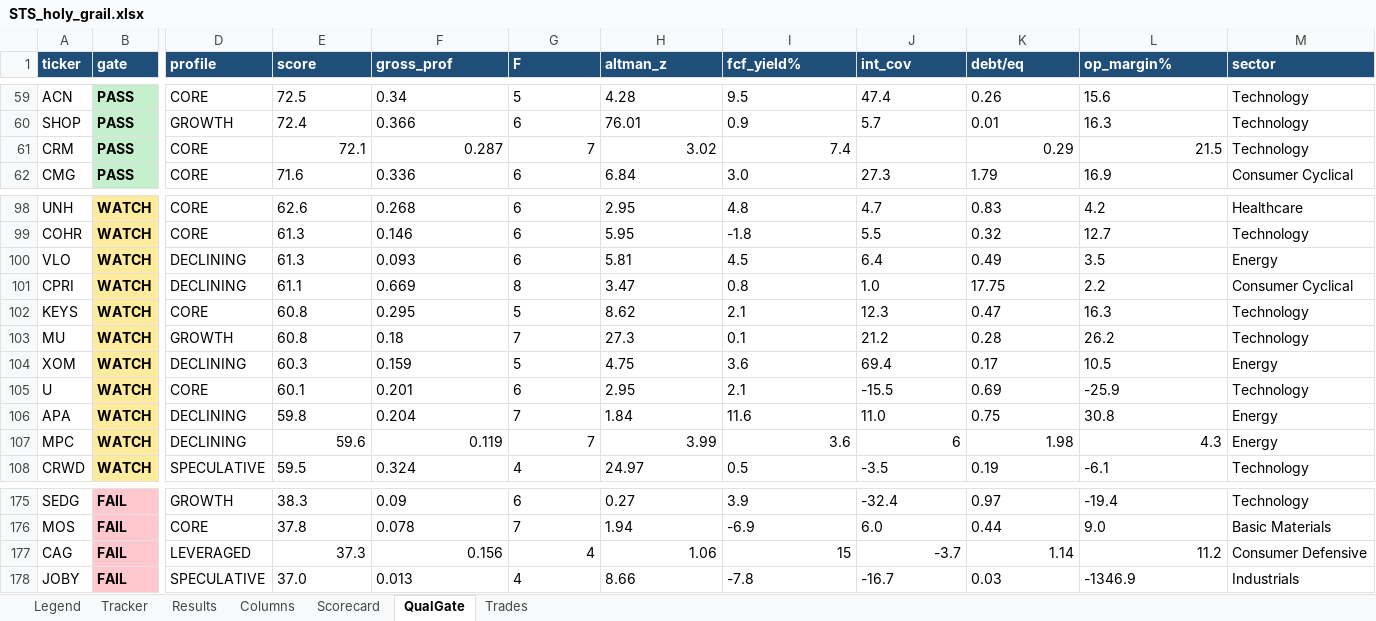
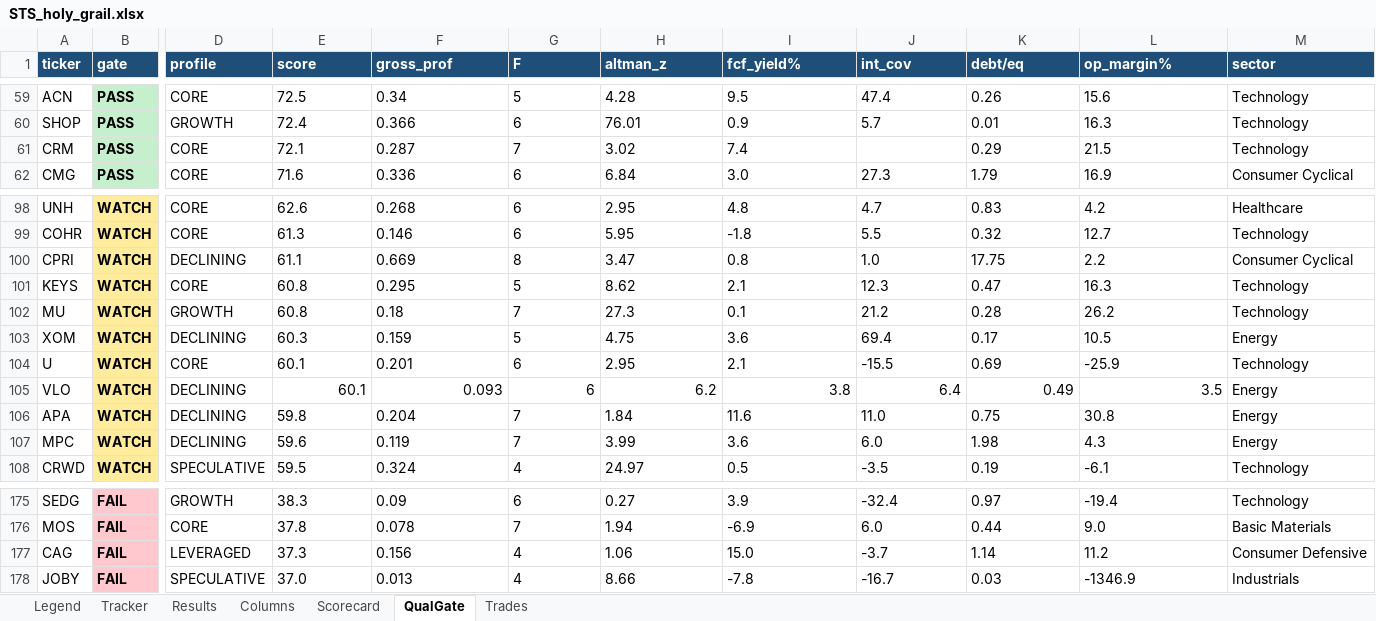
Before and after one commit to gjv-81/slowswing, an Excel workbook: STS_holy_grail.xlsx, sheet QualGate, drawn as a sheet; only a part is shown, gaps mark what is left out; values as stored, in another font and other column widths than the file's, no borders; removed rows and columns are numbered as before the commit, all else as after; rows hold the shown columns only; the diff names each change by its address in the sheet, - before the commit and + after, or states it on an @@ line.

```diff
--- a/STS_holy_grail.xlsx (sheet QualGate)
+++ b/STS_holy_grail.xlsx (sheet QualGate)
-E61:I61 alignment: right
+E61:I61 alignment: left
-K61:L61 alignment: right
+K61:L61 alignment: left
-row 100: VLO | WATCH | DECLINING | 61.3 | 0.093 | 6 | 5.81 | 4.5 | 6.4 | 0.49 | 3.5 | Energy
+row 105: VLO | WATCH | DECLINING | 60.1 | 0.093 | 6 | 6.2 | 3.8 | 6.4 | 0.49 | 3.5 | Energy
-E107:I107 alignment: right
+E107:I107 alignment: left
-J107 (int_cov): 6
+J107 (int_cov): 6.0
-K107:L107 alignment: right
+K107:L107 alignment: left
-E177:H177 alignment: right
+E177:H177 alignment: left
-I177 (fcf_yield%): 15
+I177 (fcf_yield%): 15.0
-J177:L177 alignment: right
+J177:L177 alignment: left
```
Also changed, not shown: sheet Tracker, sheet Results, sheet Scorecard, sheet Trades, STS_holy_grail_v2.xlsx, sts_ml_paper_tracker.xlsx, 21 other files.
